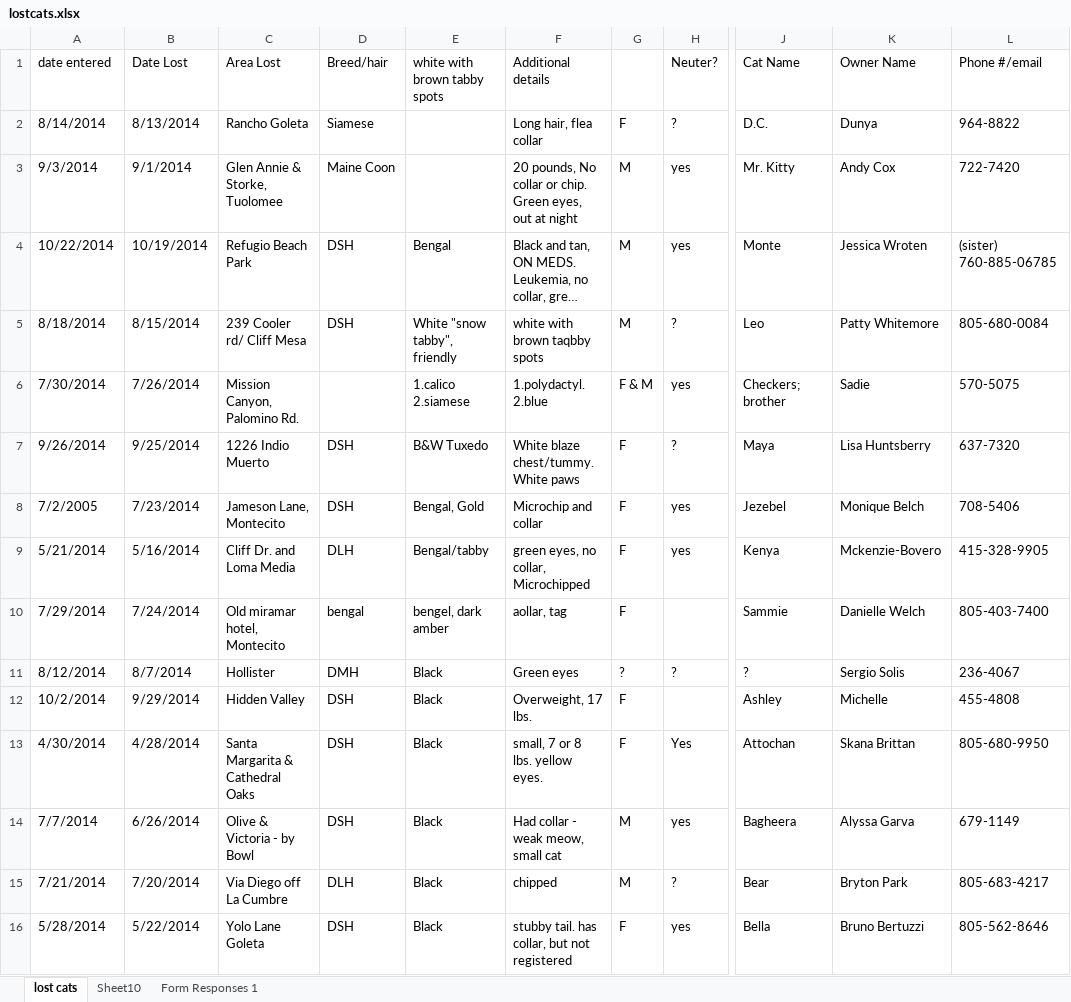
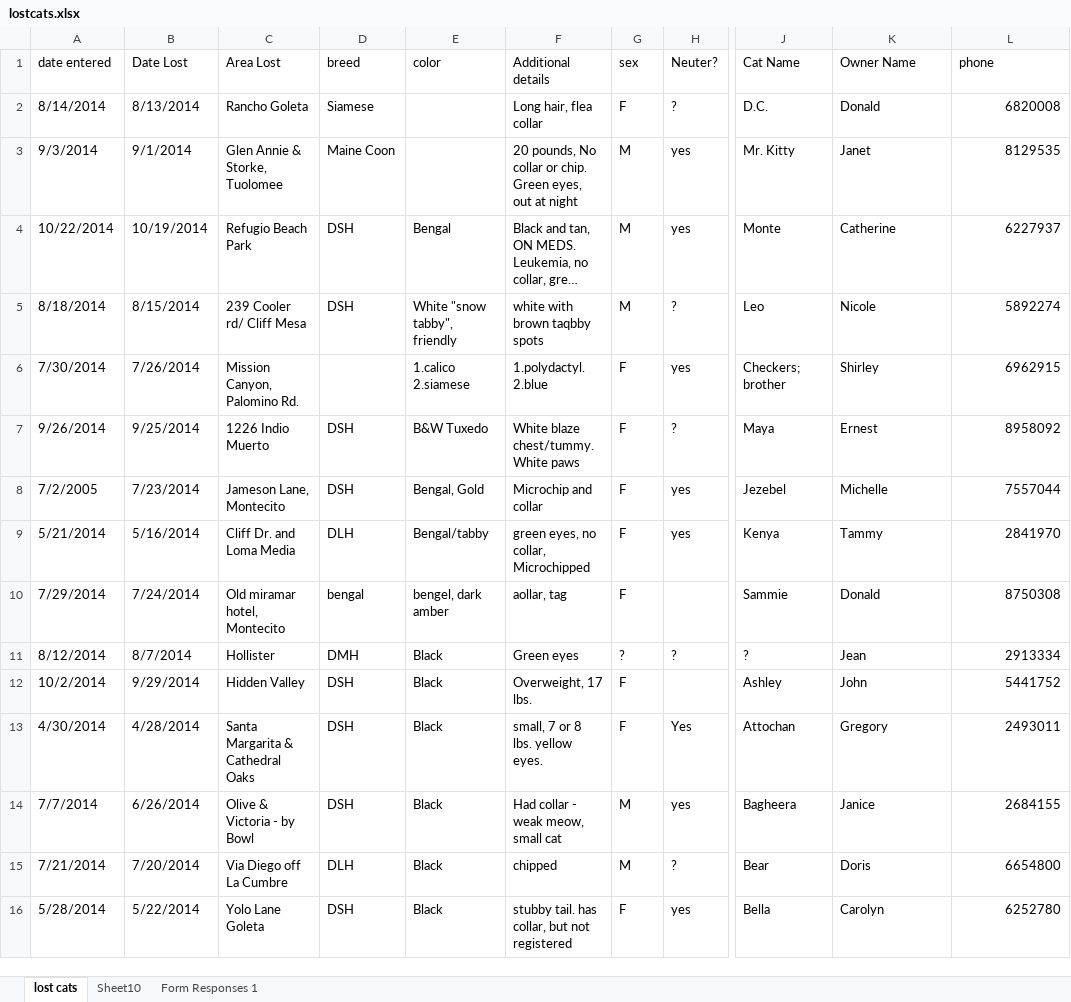
Before and after one commit to emiliebarnard/cs263project, an Excel workbook: findmyfluffy/findmyfluffy/data/lostcats.xlsx, sheet lost cats, drawn as a sheet; only a part is shown, gaps mark what is left out; long unchanged cells end in …; values as stored, in another font and other column widths than the file's, no cell formats; the diff covers the shown part only; the diff names each change by its address in the sheet, - before the commit and + after, or states it on an @@ line.

```diff
--- a/findmyfluffy/findmyfluffy/data/lostcats.xlsx (sheet lost cats)
+++ b/findmyfluffy/findmyfluffy/data/lostcats.xlsx (sheet lost cats)
-D1: Breed/hair
+D1: breed
-E1: white with brown tabby spots
+E1: color
-G1: (empty)
+G1: sex
-L1: Phone #/email
+L1: phone
-K2 (Owner Name): Dunya
+K2 (Owner Name): Donald
-L2 (phone): 964-8822
+L2 (phone): 6820008
-K3 (Owner Name): Andy Cox
+K3 (Owner Name): Janet
-L3 (phone): 722-7420
+L3 (phone): 8129535
-K4 (Owner Name): Jessica Wroten
+K4 (Owner Name): Catherine
-L4 (phone): (sister) 760-885-06785
+L4 (phone): 6227937
-K5 (Owner Name): Patty Whitemore
+K5 (Owner Name): Nicole
-L5 (phone): 805-680-0084
+L5 (phone): 5892274
-G6 (sex): F & M
+G6 (sex): F
-K6 (Owner Name): Sadie
+K6 (Owner Name): Shirley
-L6 (phone): 570-5075
+L6 (phone): 6962915
-K7 (Owner Name): Lisa Huntsberry
+K7 (Owner Name): Ernest
-L7 (phone): 637-7320
+L7 (phone): 8958092
-K8 (Owner Name): Monique Belch
+K8 (Owner Name): Michelle
-L8 (phone): 708-5406
+L8 (phone): 7557044
-K9 (Owner Name): Mckenzie-Bovero
+K9 (Owner Name): Tammy
-L9 (phone): 415-328-9905
+L9 (phone): 2841970
-K10 (Owner Name): Danielle Welch
+K10 (Owner Name): Donald
-L10 (phone): 805-403-7400
+L10 (phone): 8750308
-K11 (Owner Name): Sergio Solis
+K11 (Owner Name): Jean
-L11 (phone): 236-4067
+L11 (phone): 2913334
-K12 (Owner Name): Michelle
+K12 (Owner Name): John
-L12 (phone): 455-4808
+L12 (phone): 5441752
-K13 (Owner Name): Skana Brittan
+K13 (Owner Name): Gregory
-L13 (phone): 805-680-9950
+L13 (phone): 2493011
-K14 (Owner Name): Alyssa Garva
+K14 (Owner Name): Janice
-L14 (phone): 679-1149
+L14 (phone): 2684155
-K15 (Owner Name): Bryton Park
+K15 (Owner Name): Doris
-L15 (phone): 805-683-4217
+L15 (phone): 6654800
-K16 (Owner Name): Bruno Bertuzzi
+K16 (Owner Name): Carolyn
-L16 (phone): 805-562-8646
+L16 (phone): 6252780
```
Also changed, not shown: 628 removed rows and 788 edited cells elsewhere in this sheet, cell formats, 7 other files.
